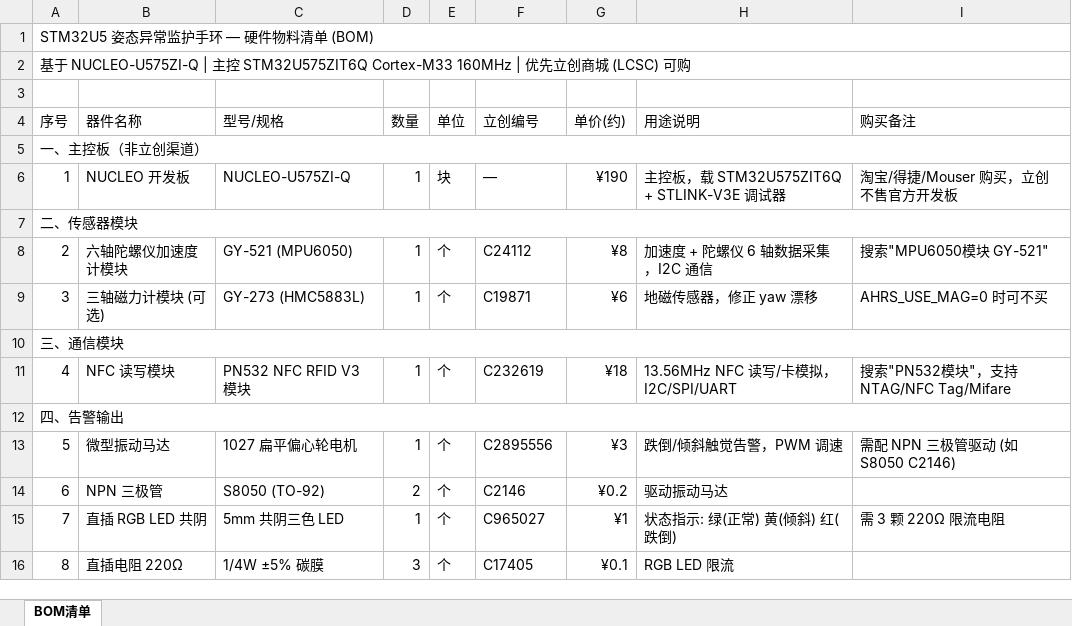
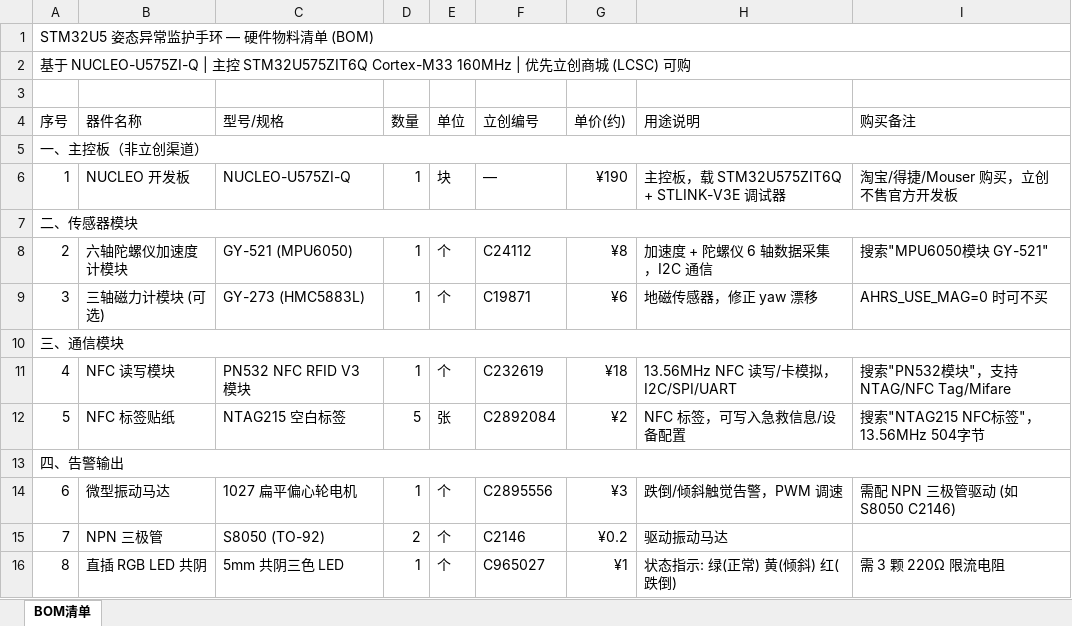
Before and after one commit to buitu3549-tech/STM32U5, an Excel workbook: STM32U5_BOM.xlsx, sheet BOM清单, drawn as a sheet; only a part is shown; the shorter side is filled out with more unchanged rows; values as stored, in another font and other column widths than the file's, no cell formats; addresses are those after the commit; the diff names each change by its address in the sheet, - before the commit and + after, or states it on an @@ line.

```diff
--- a/STM32U5_BOM.xlsx (sheet BOM清单)
+++ b/STM32U5_BOM.xlsx (sheet BOM清单)
+row 12: 5 | NFC 标签贴纸 | NTAG215 空白标签 | 5 | 张 | C2892084 | ¥2 | NFC 标签，可写入急救信息/设备配置 | 搜索"NTAG215 NFC标签"，13.56MHz 504字节
@@ column A (序号) renumbered between rows 14 and 35 @@
```
Also changed, not shown: cell formats.
